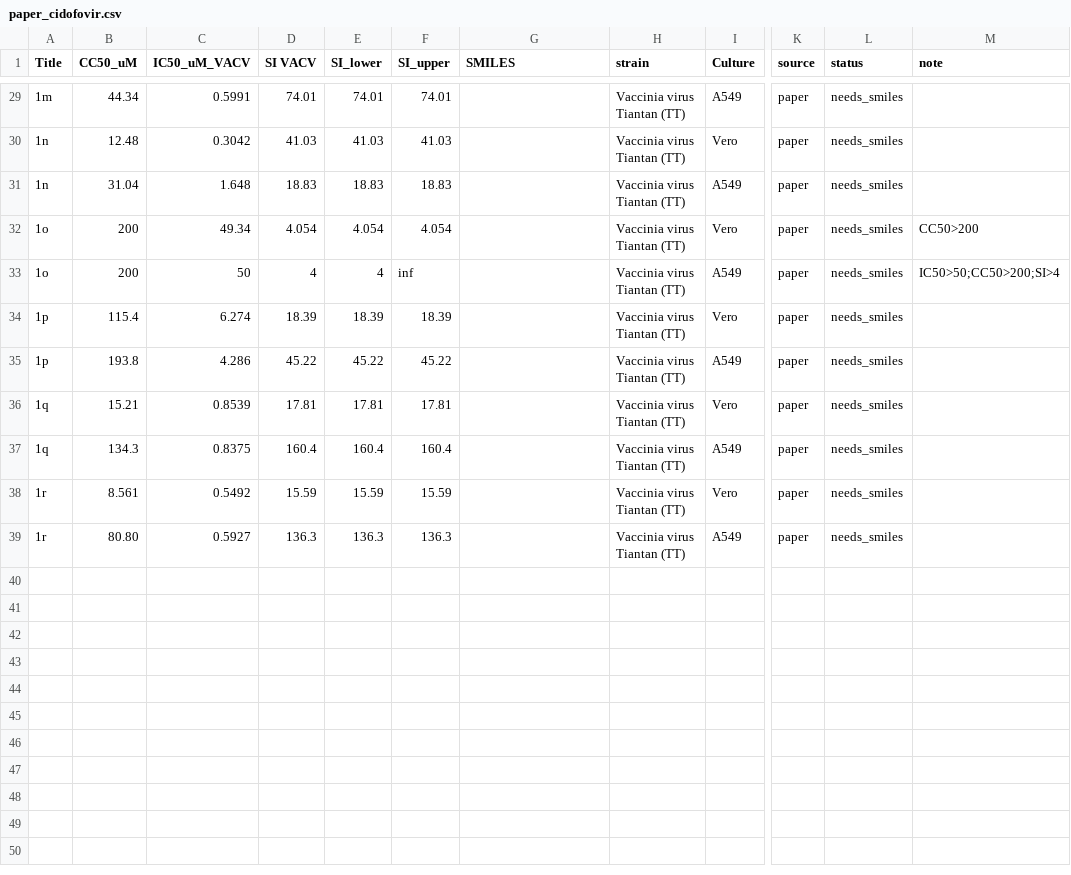
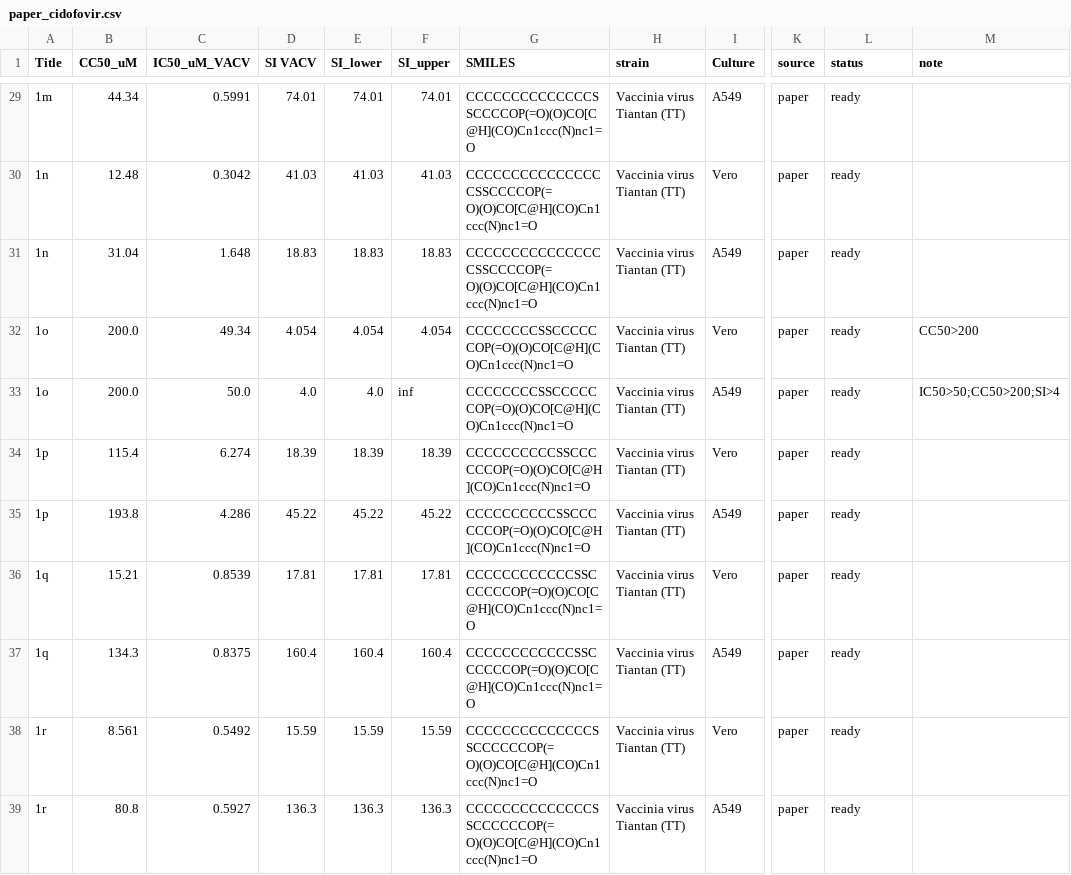
Before and after one commit to DaniilLeynov/vacv-qsar, a CSV file: data/paper_cidofovir.csv, drawn as a sheet; only a part is shown, gaps mark what is left out; the diff covers the shown part only; the diff names each change by its address in the sheet, - before the commit and + after, or states it on an @@ line.

```diff
--- a/data/paper_cidofovir.csv
+++ b/data/paper_cidofovir.csv
-G29 (SMILES): (empty)
+G29 (SMILES): CCCCCCCCCCCCCCSSCCCCOP(=O)(O)CO[C@H](CO)Cn1ccc(N)nc1=O
-L29:L39 (status): needs_smiles
+L29:L39 (status): ready
-G30:G31 (SMILES): (empty)
+G30:G31 (SMILES): CCCCCCCCCCCCCCCCSSCCCCOP(=O)(O)CO[C@H](CO)Cn1ccc(N)nc1=O
-B32:B33 (CC50_uM): 200
+B32:B33 (CC50_uM): 200.0
-G32:G33 (SMILES): (empty)
+G32:G33 (SMILES): CCCCCCCCSSCCCCCCOP(=O)(O)CO[C@H](CO)Cn1ccc(N)nc1=O
-C33 (IC50_uM_VACV): 50
+C33 (IC50_uM_VACV): 50.0
-D33 (SI VACV): 4
+D33 (SI VACV): 4.0
-E33 (SI_lower): 4
+E33 (SI_lower): 4.0
-G34:G35 (SMILES): (empty)
+G34:G35 (SMILES): CCCCCCCCCCSSCCCCCCOP(=O)(O)CO[C@H](CO)Cn1ccc(N)nc1=O
-G36:G37 (SMILES): (empty)
+G36:G37 (SMILES): CCCCCCCCCCCCSSCCCCCCOP(=O)(O)CO[C@H](CO)Cn1ccc(N)nc1=O
-G38:G39 (SMILES): (empty)
+G38:G39 (SMILES): CCCCCCCCCCCCCCSSCCCCCCOP(=O)(O)CO[C@H](CO)Cn1ccc(N)nc1=O
-B39 (CC50_uM): 80.80
+B39 (CC50_uM): 80.8
```
Also changed, not shown: 66 edited cells elsewhere in this file, data/found.csv, data/paper_adamantane2021.csv.
